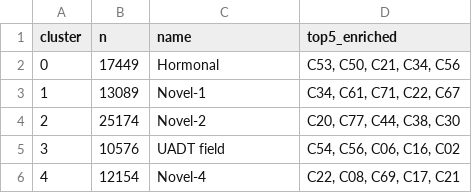
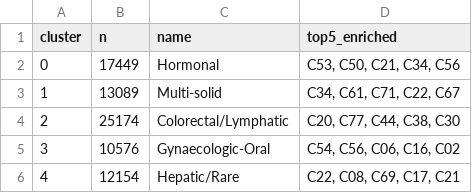
Before and after one commit to jnynlin/taiwan-cancer-registry, a CSV file: dl_vae/results/03_latent/cluster_profiles.csv, drawn as a sheet.

```diff
--- a/dl_vae/results/03_latent/cluster_profiles.csv
+++ b/dl_vae/results/03_latent/cluster_profiles.csv
@@ -2,5 +2,5 @@ cluster,n,name,top5_enriched
 0,17449,Hormonal,"C53, C50, C21, C34, C56"
-1,13089,Novel-1,"C34, C61, C71, C22, C67"
-2,25174,Novel-2,"C20, C77, C44, C38, C30"
-3,10576,UADT field,"C54, C56, C06, C16, C02"
-4,12154,Novel-4,"C22, C08, C69, C17, C21"
+1,13089,Multi-solid,"C34, C61, C71, C22, C67"
+2,25174,Colorectal/Lymphatic,"C20, C77, C44, C38, C30"
+3,10576,Gynaecologic-Oral,"C54, C56, C06, C16, C02"
+4,12154,Hepatic/Rare,"C22, C08, C69, C17, C21"
```
Also changed, not shown: 2 other files.
